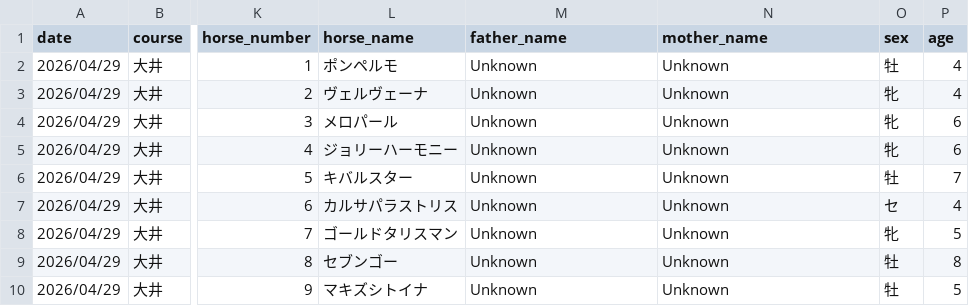
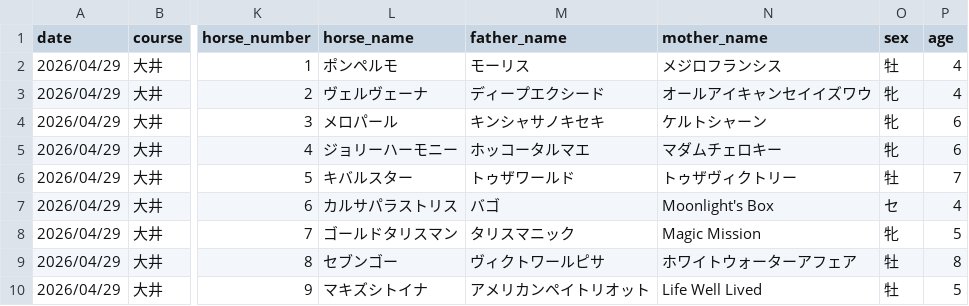
Before and after one commit to My-Game-Manage/NKScraper, a CSV file: data/full_races_20260429.csv, drawn as a sheet; only a part is shown, gaps mark what is left out; the diff names each change by its address in the sheet, - before the commit and + after, or states it on an @@ line.

```diff
--- a/data/full_races_20260429.csv
+++ b/data/full_races_20260429.csv
-M2 (father_name): Unknown
+M2 (father_name): モーリス
-N2 (mother_name): Unknown
+N2 (mother_name): メジロフランシス
-M3 (father_name): Unknown
+M3 (father_name): ディープエクシード
-N3 (mother_name): Unknown
+N3 (mother_name): オールアイキャンセイイズワウ
-M4 (father_name): Unknown
+M4 (father_name): キンシャサノキセキ
-N4 (mother_name): Unknown
+N4 (mother_name): ケルトシャーン
-M5 (father_name): Unknown
+M5 (father_name): ホッコータルマエ
-N5 (mother_name): Unknown
+N5 (mother_name): マダムチェロキー
-M6 (father_name): Unknown
+M6 (father_name): トゥザワールド
-N6 (mother_name): Unknown
+N6 (mother_name): トゥザヴィクトリー
-M7 (father_name): Unknown
+M7 (father_name): バゴ
-N7 (mother_name): Unknown
+N7 (mother_name): Moonlight's Box
-M8 (father_name): Unknown
+M8 (father_name): タリスマニック
-N8 (mother_name): Unknown
+N8 (mother_name): Magic Mission
-M9 (father_name): Unknown
+M9 (father_name): ヴィクトワールピサ
-N9 (mother_name): Unknown
+N9 (mother_name): ホワイトウォーターアフェア
-M10 (father_name): Unknown
+M10 (father_name): アメリカンペイトリオット
-N10 (mother_name): Unknown
+N10 (mother_name): Life Well Lived
```
Also changed, not shown: 1 other file.
